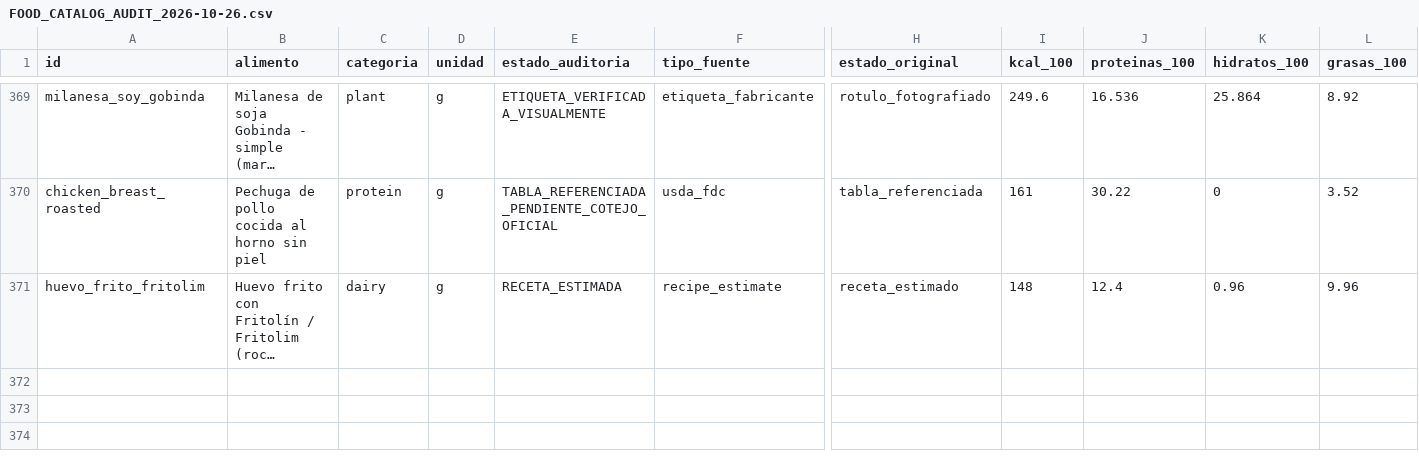
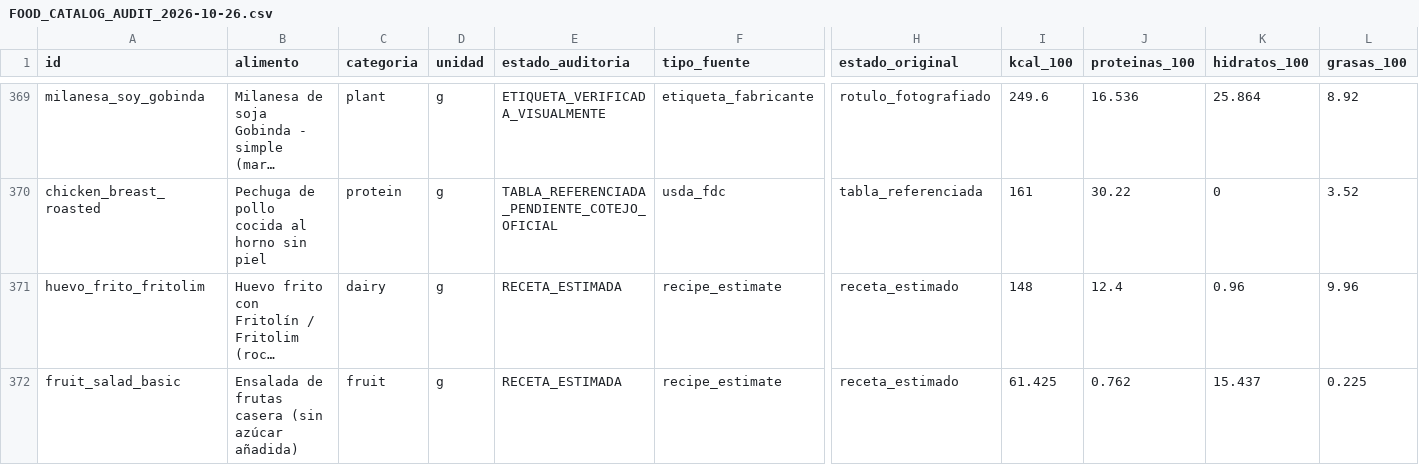
Before and after one commit to floresgrancelli/Edu-Flores-Grancelli-lab, a CSV file: efg-nutrition/pilot/FOOD_CATALOG_AUDIT_2026-10-26.csv, drawn as a sheet; only a part is shown, gaps mark what is left out; long unchanged cells end in …; rows hold the shown columns only; the diff names each change by its address in the sheet, - before the commit and + after, or states it on an @@ line.

Commit message:
EFG Nutrition: auditar nueva ensalada de frutas como receta estimada (371 fichas)

```diff
--- a/efg-nutrition/pilot/FOOD_CATALOG_AUDIT_2026-10-26.csv
+++ b/efg-nutrition/pilot/FOOD_CATALOG_AUDIT_2026-10-26.csv
+row 372: fruit_salad_basic | Ensalada de frutas casera (sin azúcar añadida) | fruit | g | RECETA_ESTIMADA | recipe_estimate | receta_estimado | 61.425 | 0.762 | 15.437 | 0.225
```
